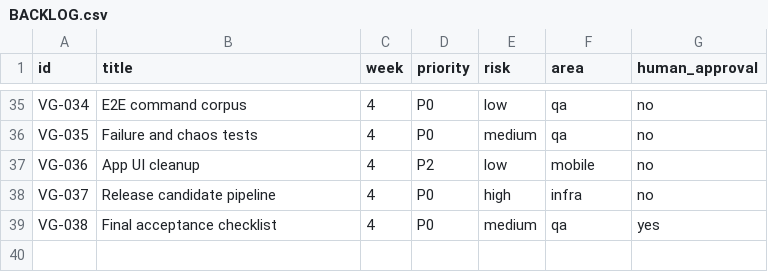
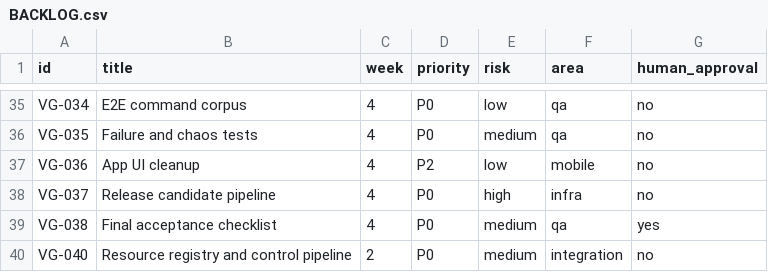
Before and after one commit to CNXSmartHome/ai-voice-gateway, a CSV file: docs/BACKLOG.csv, drawn as a sheet; only a part is shown, gaps mark what is left out; the diff names each change by its address in the sheet, - before the commit and + after, or states it on an @@ line.

```diff
--- a/docs/BACKLOG.csv
+++ b/docs/BACKLOG.csv
+row 40: VG-040 | Resource registry and control pipeline | 2 | P0 | medium | integration | no
```
Also changed, not shown: 27 other files.
